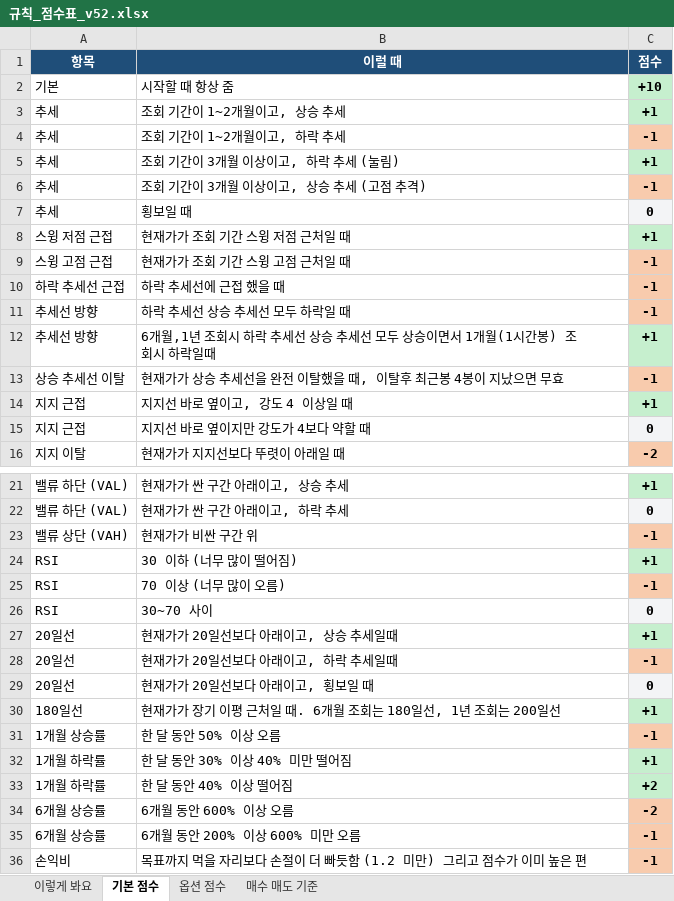
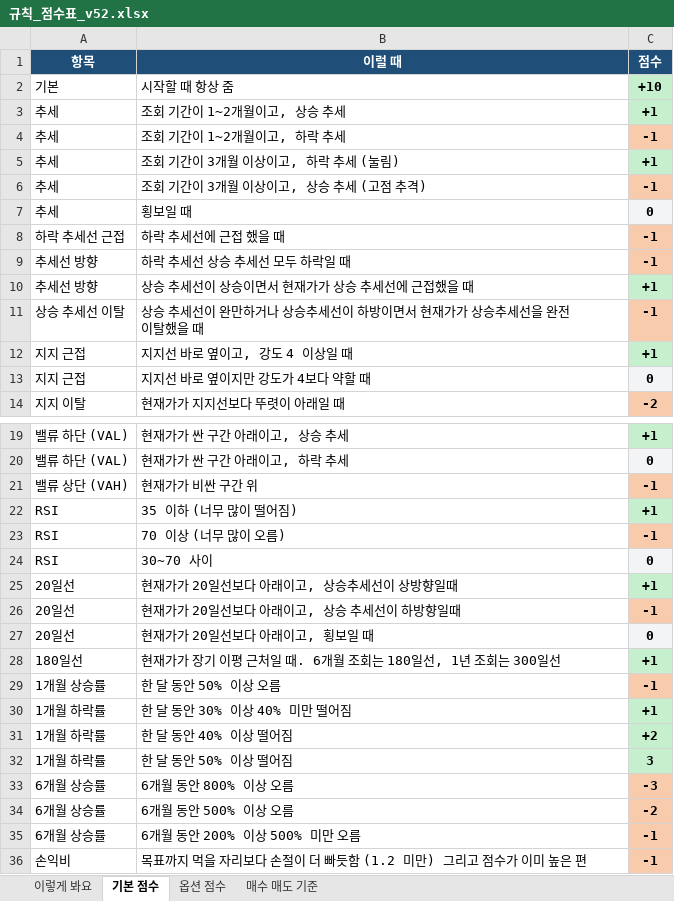
Before and after one commit to placideminent/trade-advisor, an Excel workbook: 규칙_점수표_v52.xlsx, sheet 기본 점수, drawn as a sheet; only a part is shown, gaps mark what is left out; values as stored, in another font and other column widths than the file's, no borders; removed rows and columns are numbered as before the commit, all else as after; the diff names each change by its address in the sheet, - before the commit and + after, or states it on an @@ line.

Commit message:
Apply the edited v52 scoring sheet: rising-line near, RSI 35, 300-day MA, new return bands.

```diff
--- a/규칙_점수표_v52.xlsx (sheet 기본 점수)
+++ b/규칙_점수표_v52.xlsx (sheet 기본 점수)
-row 8: 스윙 저점 근접 | 현재가가 조회 기간 스윙 저점 근처일 때 | +1
-row 9: 스윙 고점 근접 | 현재가가 조회 기간 스윙 고점 근처일 때 | -1
-B10 (이럴 때): 6개월,1년 조회시 하락 추세선 상승 추세선 모두 상승이면서 1개월(1시간봉) 조회시 하락일때
+B10 (이럴 때): 상승 추세선이 상승이면서 현재가가 상승 추세선에 근접했을 때
-B11 (이럴 때): 현재가가 상승 추세선을 완전 이탈했을 때, 이탈후 최근봉 4봉이 지났으면 무효
+B11 (이럴 때): 상승 추세선이 완만하거나 상승추세선이 하방이면서 현재가가 상승추세선을 완전 이탈했을 때
-B22 (이럴 때): 30 이하 (너무 많이 떨어짐)
+B22 (이럴 때): 35 이하 (너무 많이 떨어짐)
-B25 (이럴 때): 현재가가 20일선보다 아래이고, 상승 추세일때
+B25 (이럴 때): 현재가가 20일선보다 아래이고, 상승추세선이 상방향일때
-B26 (이럴 때): 현재가가 20일선보다 아래이고, 하락 추세일때
+B26 (이럴 때): 현재가가 20일선보다 아래이고, 상승 추세선이 하방향일때
-B28 (이럴 때): 현재가가 장기 이평 근처일 때. 6개월 조회는 180일선, 1년 조회는 200일선
+B28 (이럴 때): 현재가가 장기 이평 근처일 때. 6개월 조회는 180일선, 1년 조회는 300일선
+row 32: 1개월 하락률 | 한 달 동안 50% 이상 떨어짐 | 3
+row 33: 6개월 상승률 | 6개월 동안 800% 이상 오름 | -3
-B34 (이럴 때): 6개월 동안 600% 이상 오름
+B34 (이럴 때): 6개월 동안 500% 이상 오름
-B35 (이럴 때): 6개월 동안 200% 이상 600% 미만 오름
+B35 (이럴 때): 6개월 동안 200% 이상 500% 미만 오름
```
Also changed, not shown: 6 other files.
